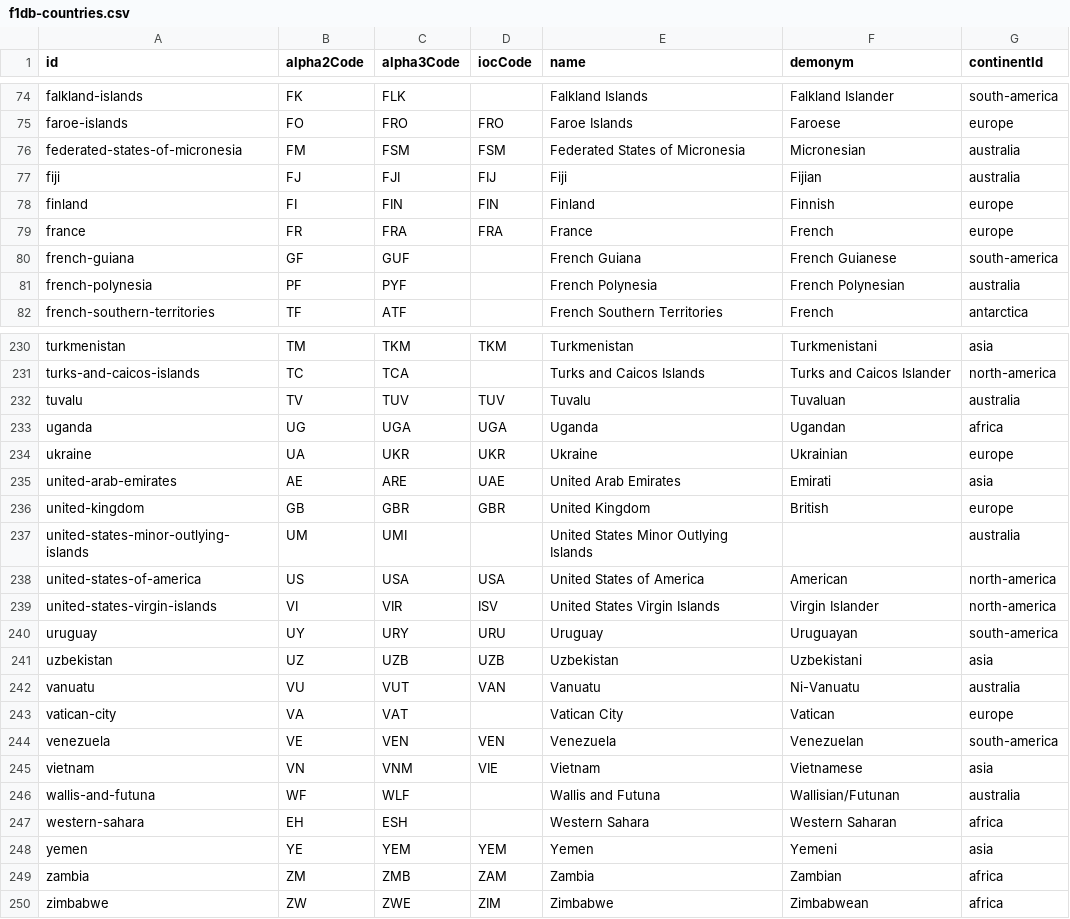
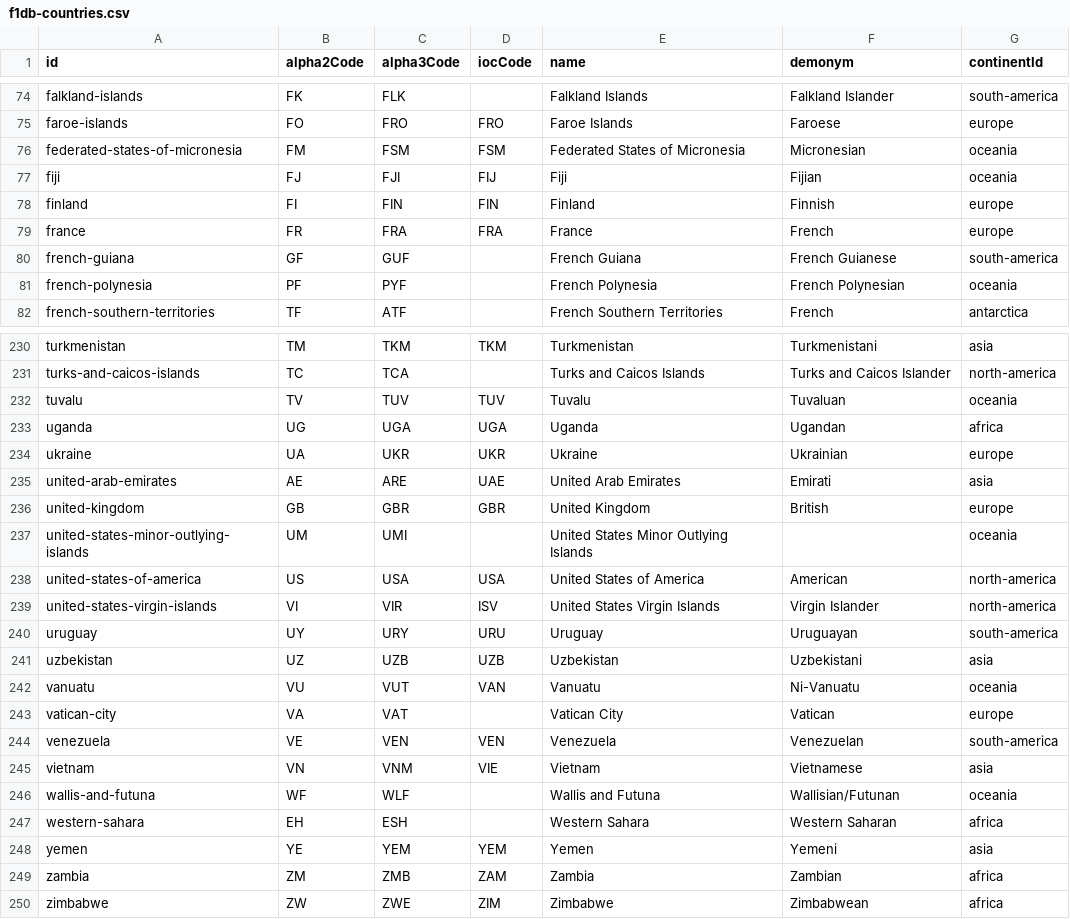
Before and after one commit to maxigiacc/Visualization_F1, a CSV file: simple-map/public/f1db-countries.csv, drawn as a sheet; only a part is shown, gaps mark what is left out; the diff covers the shown part only.

Commit message:
fix: Fix continent

```diff
--- a/simple-map/public/f1db-countries.csv
+++ b/simple-map/public/f1db-countries.csv
@@ -75,4 +75,4 @@
 "faroe-islands","FO","FRO","FRO","Faroe Islands","Faroese","europe"
-"federated-states-of-micronesia","FM","FSM","FSM","Federated States of Micronesia","Micronesian","australia"
-"fiji","FJ","FJI","FIJ","Fiji","Fijian","australia"
+"federated-states-of-micronesia","FM","FSM","FSM","Federated States of Micronesia","Micronesian","oceania"
+"fiji","FJ","FJI","FIJ","Fiji","Fijian","oceania"
 "finland","FI","FIN","FIN","Finland","Finnish","europe"
@@ -80,3 +80,3 @@
 "french-guiana","GF","GUF",,"French Guiana","French Guianese","south-america"
-"french-polynesia","PF","PYF",,"French Polynesia","French Polynesian","australia"
+"french-polynesia","PF","PYF",,"French Polynesia","French Polynesian","oceania"
 "french-southern-territories","TF","ATF",,"French Southern Territories","French","antarctica"
@@ -231,3 +231,3 @@
 "turks-and-caicos-islands","TC","TCA",,"Turks and Caicos Islands","Turks and Caicos Islander","north-america"
-"tuvalu","TV","TUV","TUV","Tuvalu","Tuvaluan","australia"
+"tuvalu","TV","TUV","TUV","Tuvalu","Tuvaluan","oceania"
 "uganda","UG","UGA","UGA","Uganda","Ugandan","africa"
@@ -236,3 +236,3 @@
 "united-kingdom","GB","GBR","GBR","United Kingdom","British","europe"
-"united-states-minor-outlying-islands","UM","UMI",,"United States Minor Outlying Islands",,"australia"
+"united-states-minor-outlying-islands","UM","UMI",,"United States Minor Outlying Islands",,"oceania"
 "united-states-of-america","US","USA","USA","United States of America","American","north-america"
@@ -241,3 +241,3 @@
 "uzbekistan","UZ","UZB","UZB","Uzbekistan","Uzbekistani","asia"
-"vanuatu","VU","VUT","VAN","Vanuatu","Ni-Vanuatu","australia"
+"vanuatu","VU","VUT","VAN","Vanuatu","Ni-Vanuatu","oceania"
 "vatican-city","VA","VAT",,"Vatican City","Vatican","europe"
@@ -245,3 +245,3 @@
 "vietnam","VN","VNM","VIE","Vietnam","Vietnamese","asia"
-"wallis-and-futuna","WF","WLF",,"Wallis and Futuna","Wallisian/Futunan","australia"
+"wallis-and-futuna","WF","WLF",,"Wallis and Futuna","Wallisian/Futunan","oceania"
 "western-sahara","EH","ESH",,"Western Sahara","Western Saharan","africa"
```
Also changed, not shown: 19 edited cells elsewhere in this file, simple-map/public/emission_factors_2000_2025.csv.
